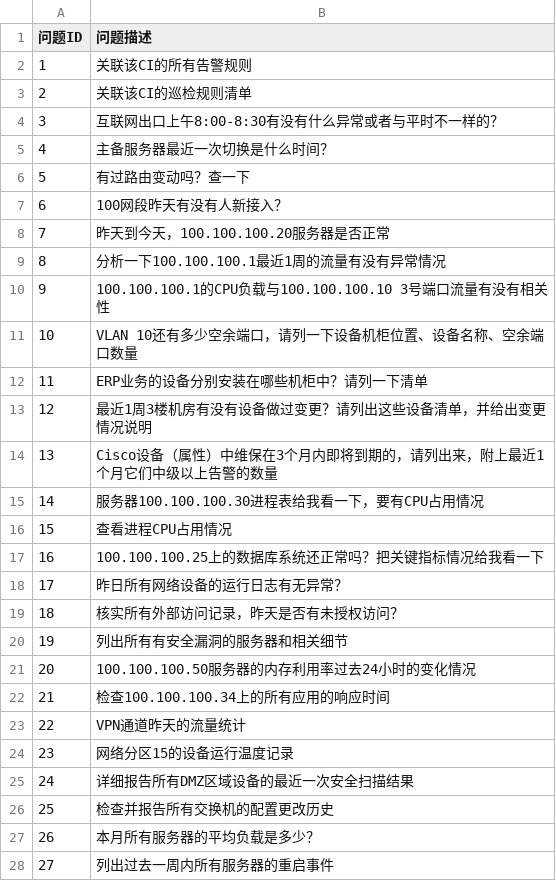
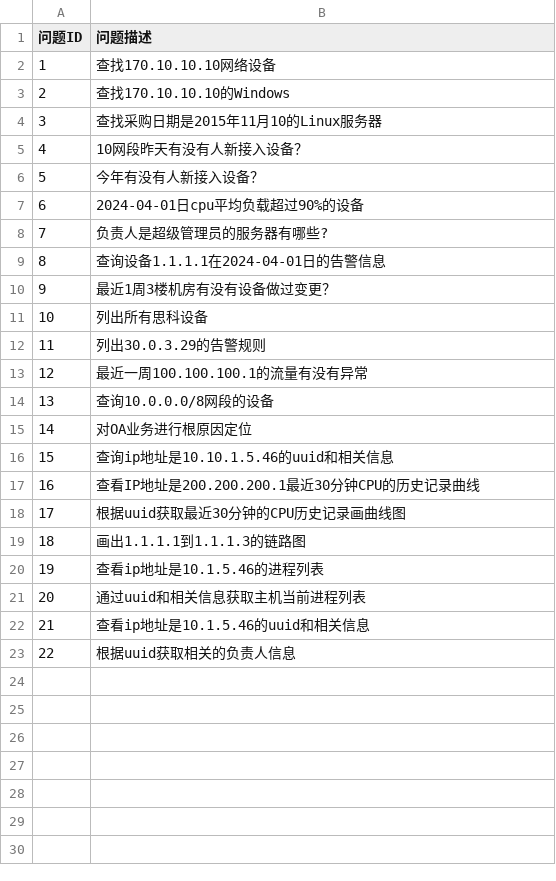
Before and after one commit to mawenzhuo2022/Chinese_language_process, a CSV file: dat/raw_data/testdata.csv, drawn as a sheet; only a part is shown; the diff covers the shown part only.

```diff
--- a/dat/raw_data/testdata.csv
+++ b/dat/raw_data/testdata.csv
@@ -1,28 +1,23 @@
 "问题ID", "问题描述"
-"1", "关联该CI的所有告警规则"
-"2", "关联该CI的巡检规则清单"
-"3", "互联网出口上午8:00-8:30有没有什么异常或者与平时不一样的？"
-"4", "主备服务器最近一次切换是什么时间？"
-"5", "有过路由变动吗？查一下"
-"6", "100网段昨天有没有人新接入？"
-"7", "昨天到今天，100.100.100.20服务器是否正常"
-"8", "分析一下100.100.100.1最近1周的流量有没有异常情况"
-"9", "100.100.100.1的CPU负载与100.100.100.10 3号端口流量有没有相关性"
-"10", "VLAN 10还有多少空余端口，请列一下设备机柜位置、设备名称、空余端口数量"
-"11", "ERP业务的设备分别安装在哪些机柜中？请列一下清单"
-"12", "最近1周3楼机房有没有设备做过变更？请列出这些设备清单，并给出变更情况说明"
-"13", "Cisco设备（属性）中维保在3个月内即将到期的，请列出来，附上最近1个月它们中级以上告警的数量"
-"14", "服务器100.100.100.30进程表给我看一下，要有CPU占用情况"
-"15", "查看进程CPU占用情况"
-"16", "100.100.100.25上的数据库系统还正常吗？把关键指标情况给我看一下"
-"17", "昨日所有网络设备的运行日志有无异常？"
-"18", "核实所有外部访问记录，昨天是否有未授权访问？"
-"19", "列出所有有安全漏洞的服务器和相关细节"
-"20", "100.100.100.50服务器的内存利用率过去24小时的变化情况"
-"21", "检查100.100.100.34上的所有应用的响应时间"
-"22", "VPN通道昨天的流量统计"
-"23", "网络分区15的设备运行温度记录"
-"24", "详细报告所有DMZ区域设备的最近一次安全扫描结果"
-"25", "检查并报告所有交换机的配置更改历史"
-"26", "本月所有服务器的平均负载是多少？"
-"27", "列出过去一周内所有服务器的重启事件"
+"1", "查找170.10.10.10网络设备"
+"2", "查找170.10.10.10的Windows"
+"3", "查找采购日期是2015年11月10的Linux服务器"
+"4", "10网段昨天有没有人新接入设备？"
+"5", "今年有没有人新接入设备？"
+"6", "2024-04-01日cpu平均负载超过90%的设备"
+"7", "负责人是超级管理员的服务器有哪些?"
+"8", "查询设备1.1.1.1在2024-04-01日的告警信息"
+"9", "最近1周3楼机房有没有设备做过变更？"
+"10", "列出所有思科设备"
+"11", "列出30.0.3.29的告警规则"
+"12", "最近一周100.100.100.1的流量有没有异常"
+"13", "查询10.0.0.0/8网段的设备"
+"14", "对OA业务进行根原因定位"
+"15", "查询ip地址是10.10.1.5.46的uuid和相关信息"
+"16", "查看IP地址是200.200.200.1最近30分钟CPU的历史记录曲线"
+"17", "根据uuid获取最近30分钟的CPU历史记录画曲线图"
+"18", "画出1.1.1.1到1.1.1.3的链路图"
+"19", "查看ip地址是10.1.5.46的进程列表"
+"20", "通过uuid和相关信息获取主机当前进程列表"
+"21", "查看ip地址是10.1.5.46的uuid和相关信息"
+"22", "根据uuid获取相关的负责人信息"
```
Also changed, not shown: 23 removed rows elsewhere in this file, dat/words_set/words_set.csv, 1 other file.
